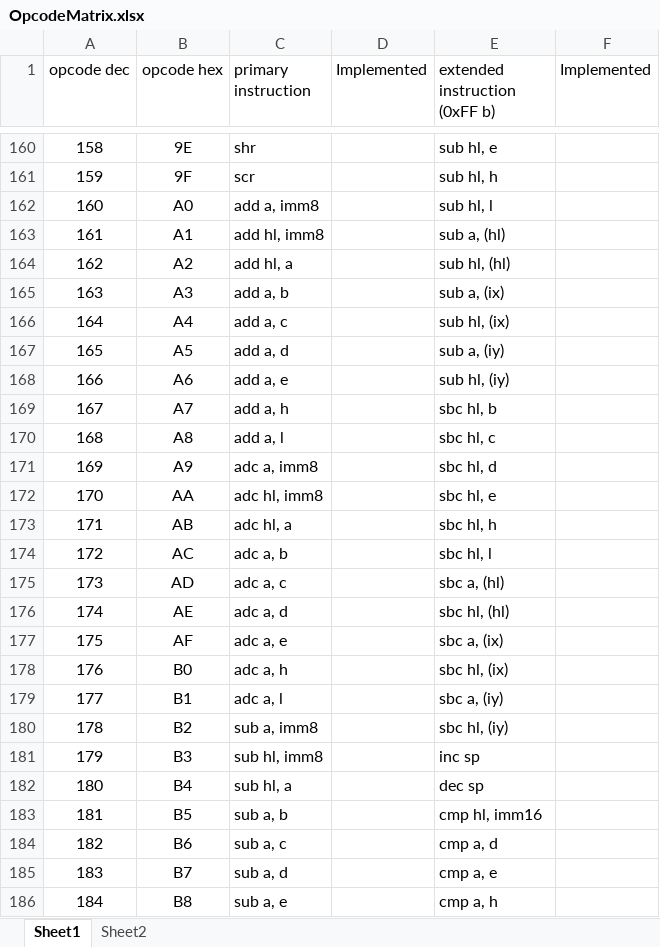
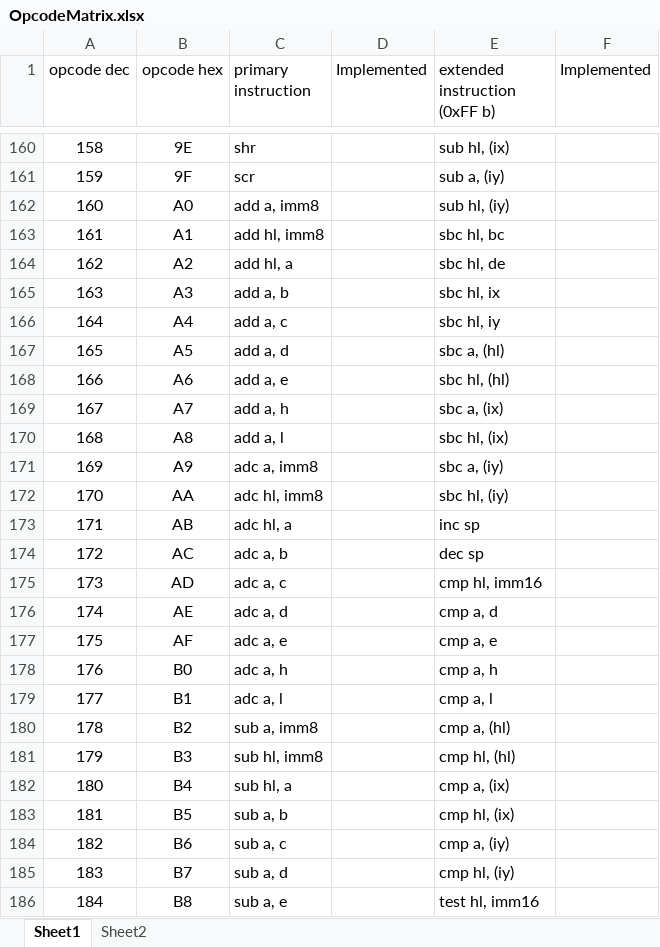
Before and after one commit to hstde/scpu, an Excel workbook: OpcodeMatrix.xlsx, sheet Sheet1, drawn as a sheet; only a part is shown, gaps mark what is left out; values as stored, in another font and other column widths than the file's, no borders; the diff covers the shown part only; the diff names each change by its address in the sheet, - before the commit and + after, or states it on an @@ line.

```diff
--- a/OpcodeMatrix.xlsx (sheet Sheet1)
+++ b/OpcodeMatrix.xlsx (sheet Sheet1)
-E160 (extended instruction (0xFF b)): sub hl, e
+E160 (extended instruction (0xFF b)): sub hl, (ix)
-E161 (extended instruction (0xFF b)): sub hl, h
+E161 (extended instruction (0xFF b)): sub a, (iy)
-E162 (extended instruction (0xFF b)): sub hl, l
+E162 (extended instruction (0xFF b)): sub hl, (iy)
-E163 (extended instruction (0xFF b)): sub a, (hl)
+E163 (extended instruction (0xFF b)): sbc hl, bc
-E164 (extended instruction (0xFF b)): sub hl, (hl)
+E164 (extended instruction (0xFF b)): sbc hl, de
-E165 (extended instruction (0xFF b)): sub a, (ix)
+E165 (extended instruction (0xFF b)): sbc hl, ix
-E166 (extended instruction (0xFF b)): sub hl, (ix)
+E166 (extended instruction (0xFF b)): sbc hl, iy
-E167 (extended instruction (0xFF b)): sub a, (iy)
+E167 (extended instruction (0xFF b)): sbc a, (hl)
-E168 (extended instruction (0xFF b)): sub hl, (iy)
+E168 (extended instruction (0xFF b)): sbc hl, (hl)
-E169 (extended instruction (0xFF b)): sbc hl, b
+E169 (extended instruction (0xFF b)): sbc a, (ix)
-E170 (extended instruction (0xFF b)): sbc hl, c
+E170 (extended instruction (0xFF b)): sbc hl, (ix)
-E171 (extended instruction (0xFF b)): sbc hl, d
+E171 (extended instruction (0xFF b)): sbc a, (iy)
-E172 (extended instruction (0xFF b)): sbc hl, e
+E172 (extended instruction (0xFF b)): sbc hl, (iy)
-E173 (extended instruction (0xFF b)): sbc hl, h
+E173 (extended instruction (0xFF b)): inc sp
-E174 (extended instruction (0xFF b)): sbc hl, l
+E174 (extended instruction (0xFF b)): dec sp
-E175 (extended instruction (0xFF b)): sbc a, (hl)
+E175 (extended instruction (0xFF b)): cmp hl, imm16
-E176 (extended instruction (0xFF b)): sbc hl, (hl)
+E176 (extended instruction (0xFF b)): cmp a, d
-E177 (extended instruction (0xFF b)): sbc a, (ix)
+E177 (extended instruction (0xFF b)): cmp a, e
-E178 (extended instruction (0xFF b)): sbc hl, (ix)
+E178 (extended instruction (0xFF b)): cmp a, h
-E179 (extended instruction (0xFF b)): sbc a, (iy)
+E179 (extended instruction (0xFF b)): cmp a, l
-E180 (extended instruction (0xFF b)): sbc hl, (iy)
+E180 (extended instruction (0xFF b)): cmp a, (hl)
-E181 (extended instruction (0xFF b)): inc sp
+E181 (extended instruction (0xFF b)): cmp hl, (hl)
-E182 (extended instruction (0xFF b)): dec sp
+E182 (extended instruction (0xFF b)): cmp a, (ix)
-E183 (extended instruction (0xFF b)): cmp hl, imm16
+E183 (extended instruction (0xFF b)): cmp hl, (ix)
-E184 (extended instruction (0xFF b)): cmp a, d
+E184 (extended instruction (0xFF b)): cmp a, (iy)
-E185 (extended instruction (0xFF b)): cmp a, e
+E185 (extended instruction (0xFF b)): cmp hl, (iy)
-E186 (extended instruction (0xFF b)): cmp a, h
+E186 (extended instruction (0xFF b)): test hl, imm16
```
Also changed, not shown: 103 edited cells elsewhere in this sheet, sheet Sheet2, formulas that keep their value, 1 other file.
